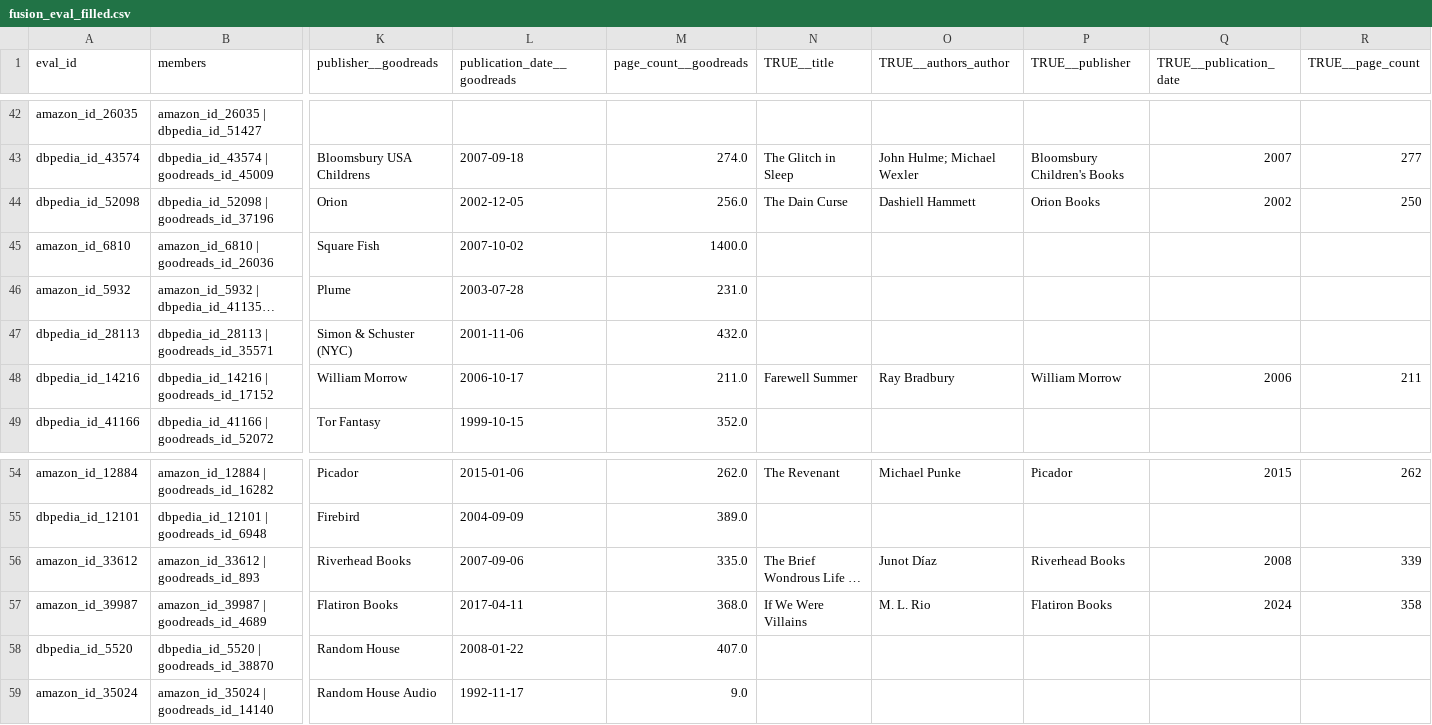
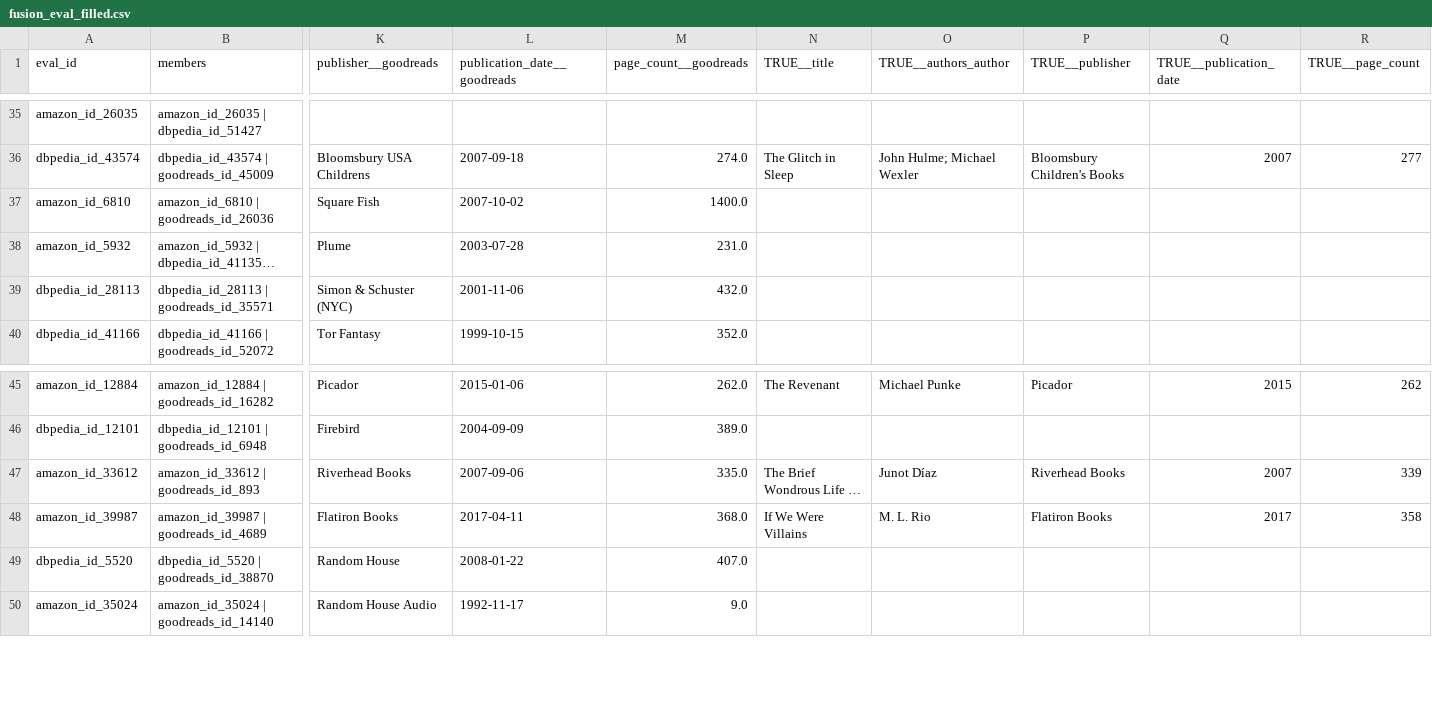
Before and after one commit to Web-Data-Integration-Team/Books-Data-Integration, a CSV file: gold_standard/fusion/fusion_eval_filled.csv, drawn as a sheet; only a part is shown, gaps mark what is left out; long unchanged cells end in …; removed rows and columns are numbered as before the commit, all else as after; rows hold the shown columns only; the diff covers the shown part only; the diff names each change by its address in the sheet, - before the commit and + after, or states it on an @@ line.

```diff
--- a/gold_standard/fusion/fusion_eval_filled.csv
+++ b/gold_standard/fusion/fusion_eval_filled.csv
-row 44: dbpedia_id_52098 | dbpedia_id_52098 | goodreads_id_37196 | Orion | 2002-12-05 | 256.0 | The Dain Curse | Dashiell Hammett | Orion Books | 2002 | 250
-row 48: dbpedia_id_14216 | dbpedia_id_14216 | goodreads_id_17152 | William Morrow | 2006-10-17 | 211.0 | Farewell Summer | Ray Bradbury | William Morrow | 2006 | 211
-Q47 (TRUE__publication_date): 2008
+Q47 (TRUE__publication_date): 2007
-Q48 (TRUE__publication_date): 2024
+Q48 (TRUE__publication_date): 2017
```
Also changed, not shown: 7 removed rows and 6 edited cells elsewhere in this file, data/output/data_fusion/function_grid_dev.csv, data/output/data_fusion/fusion_errors.csv, 11 other files.
